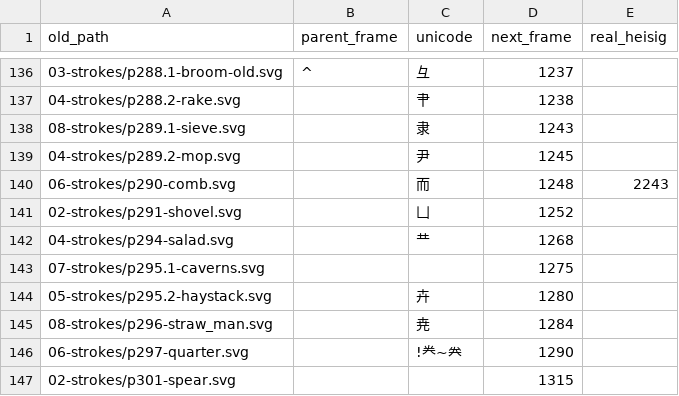
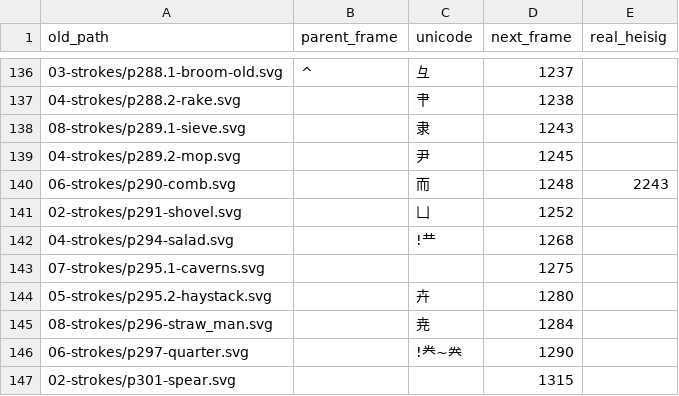
Before and after one commit to cyphar/heisig-rtk-index, a CSV file: primitives/INPUT.csv, drawn as a sheet; only a part is shown, gaps mark what is left out.

Commit message:
primitives: salad (龷) cannot be displayed in Anki
Signed-off-by: Aleksa Sarai <cyphar@cyphar.com>

```diff
--- a/primitives/INPUT.csv
+++ b/primitives/INPUT.csv
@@ -141,3 +141,3 @@ old_path,parent_frame,unicode,next_frame,real_heisig
 02-strokes/p291-shovel.svg,,凵,1252,
-04-strokes/p294-salad.svg,,龷,1268,
+04-strokes/p294-salad.svg,,!龷,1268,
 07-strokes/p295.1-caverns.svg,,,1275,
```
